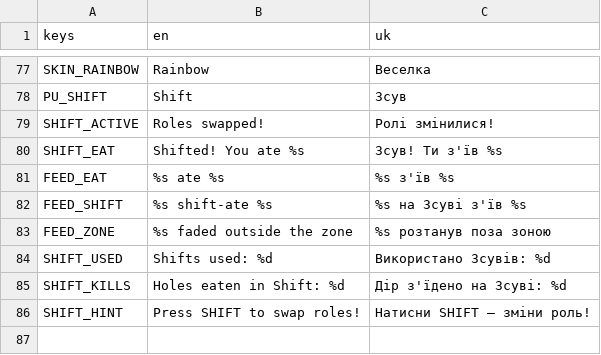
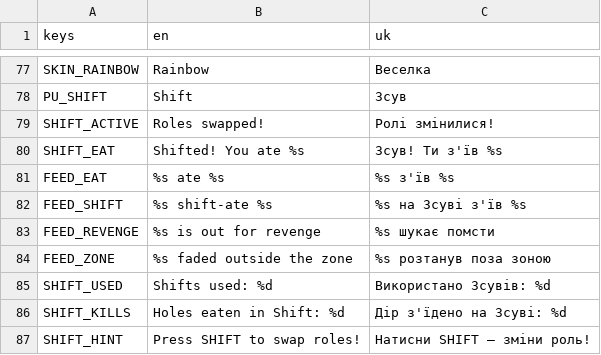
Before and after one commit to dsidxavekko/openhole, a CSV file: i18n/strings.csv, drawn as a sheet; only a part is shown, gaps mark what is left out; the diff names each change by its address in the sheet, - before the commit and + after, or states it on an @@ line.

Commit message:
Shift-eaten bots come back out for revenge
When the player shift-kills a bot in Classic, the bot remembers it and
after respawning hunts the player back for 20 s (only while the player
is edible the usual way), ignoring its chase cooldown. The grudge shows
up in the kill feed.

```diff
--- a/i18n/strings.csv
+++ b/i18n/strings.csv
+row 83: FEED_REVENGE | %s is out for revenge | %s шукає помсти
```
Also changed, not shown: 3 other files.
